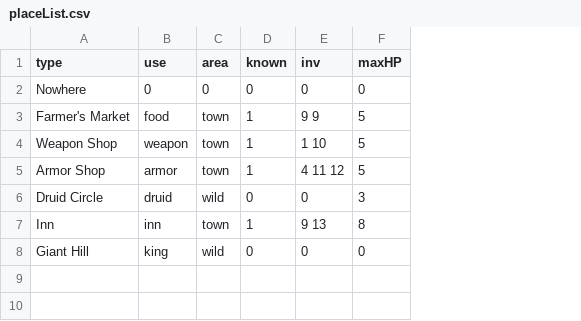
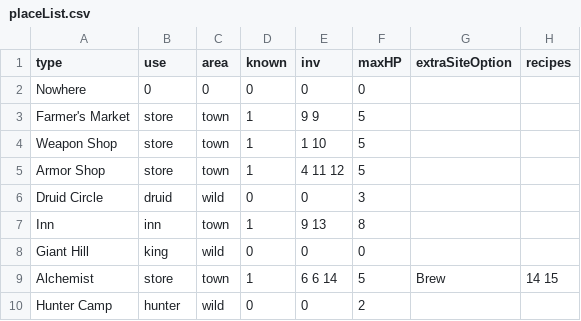
Before and after one commit to SALLstice/Krog, a CSV file: placeList.csv, drawn as a sheet; the diff names each change by its address in the sheet, - before the commit and + after, or states it on an @@ line.

```diff
--- a/placeList.csv
+++ b/placeList.csv
+column G (extraSiteOption), empty
+column H (recipes), empty
-B3 (use): food
+B3 (use): store
-B4 (use): weapon
+B4 (use): store
-B5 (use): armor
+B5 (use): store
+row 9: Alchemist | store | town | 1 | 6 6 14 | 5 | Brew | 14 15
+row 10: Hunter Camp | hunter | wild | 0 | 0 | 2
```
Also changed, not shown: itemList.csv, personList.csv, 13 other files.
